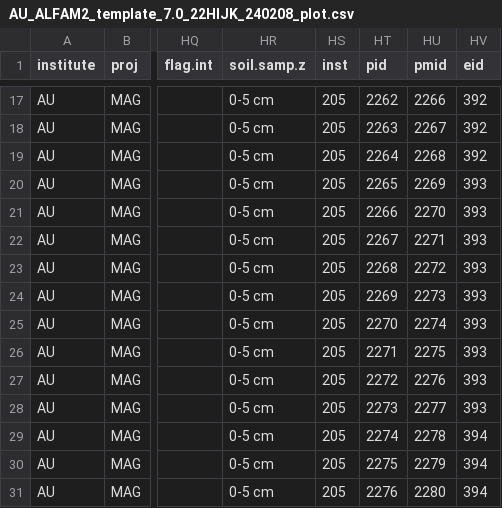
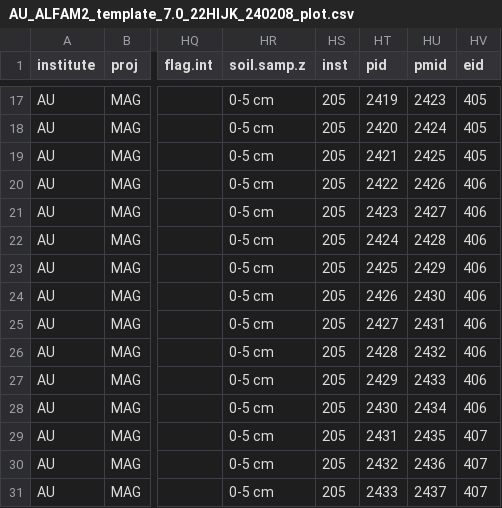
Before and after one commit to AU-BCE-EE/ALFAM2-data, a CSV file: logs/03/csv/AU-Pedersen__Johanna/AU_ALFAM2_template_7.0_22HIJK_240208_plot.csv, drawn as a sheet; only a part is shown, gaps mark what is left out; the diff covers the shown part only; the diff names each change by its address in the sheet, - before the commit and + after, or states it on an @@ line.

```diff
--- a/logs/03/csv/AU-Pedersen__Johanna/AU_ALFAM2_template_7.0_22HIJK_240208_plot.csv
+++ b/logs/03/csv/AU-Pedersen__Johanna/AU_ALFAM2_template_7.0_22HIJK_240208_plot.csv
-HT17 (pid): 2262
+HT17 (pid): 2419
-HU17 (pmid): 2266
+HU17 (pmid): 2423
-HV17:HV19 (eid): 392
+HV17:HV19 (eid): 405
-HT18 (pid): 2263
+HT18 (pid): 2420
-HU18 (pmid): 2267
+HU18 (pmid): 2424
-HT19 (pid): 2264
+HT19 (pid): 2421
-HU19 (pmid): 2268
+HU19 (pmid): 2425
-HT20 (pid): 2265
+HT20 (pid): 2422
-HU20 (pmid): 2269
+HU20 (pmid): 2426
-HV20:HV28 (eid): 393
+HV20:HV28 (eid): 406
-HT21 (pid): 2266
+HT21 (pid): 2423
-HU21 (pmid): 2270
+HU21 (pmid): 2427
-HT22 (pid): 2267
+HT22 (pid): 2424
-HU22 (pmid): 2271
+HU22 (pmid): 2428
-HT23 (pid): 2268
+HT23 (pid): 2425
-HU23 (pmid): 2272
+HU23 (pmid): 2429
-HT24 (pid): 2269
+HT24 (pid): 2426
-HU24 (pmid): 2273
+HU24 (pmid): 2430
-HT25 (pid): 2270
+HT25 (pid): 2427
-HU25 (pmid): 2274
+HU25 (pmid): 2431
-HT26 (pid): 2271
+HT26 (pid): 2428
-HU26 (pmid): 2275
+HU26 (pmid): 2432
-HT27 (pid): 2272
+HT27 (pid): 2429
-HU27 (pmid): 2276
+HU27 (pmid): 2433
-HT28 (pid): 2273
+HT28 (pid): 2430
-HU28 (pmid): 2277
+HU28 (pmid): 2434
-HT29 (pid): 2274
+HT29 (pid): 2431
-HU29 (pmid): 2278
+HU29 (pmid): 2435
-HV29:HV31 (eid): 394
+HV29:HV31 (eid): 407
-HT30 (pid): 2275
+HT30 (pid): 2432
-HU30 (pmid): 2279
+HU30 (pmid): 2436
-HT31 (pid): 2276
+HT31 (pid): 2433
-HU31 (pmid): 2280
+HU31 (pmid): 2437
```
Also changed, not shown: 63 edited cells elsewhere in this file, logs/03/csv/AU-Pedersen__Johanna/AU_ALFAM2_template_7.0_22HIJK_240208_interval.csv, logs/03/csv/AU-Pedersen__Johanna/AU_ALFAM2_template_7.0_MAGspring23_231117_plot.csv, 24 other files.
